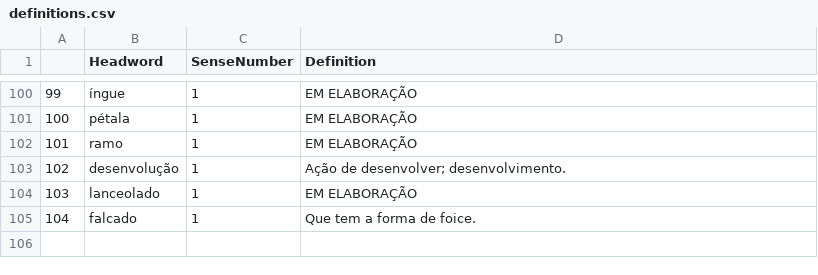
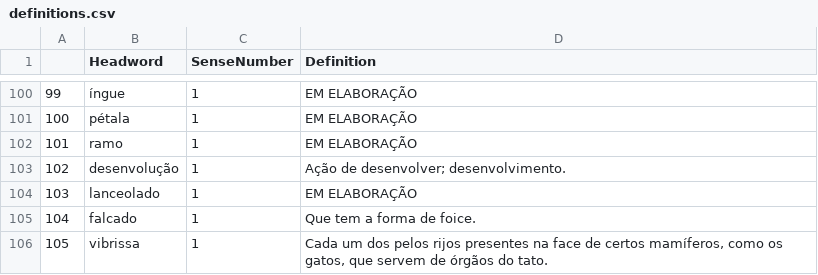
Before and after one commit to brunomaroneze/dicbio, a CSV file: data/definitions.csv, drawn as a sheet; only a part is shown, gaps mark what is left out.

```diff
--- a/data/definitions.csv
+++ b/data/definitions.csv
@@ -105 +105,2 @@
 104,falcado,1,Que tem a forma de foice.
+105,vibrissa,1,"Cada um dos pelos rijos presentes na face de certos mamíferos, como os gatos, que servem de órgãos do tato."
```
Also changed, not shown: data/DadosDoDicionario.csv, data/DataframePrincipal.csv, 3 other files.
